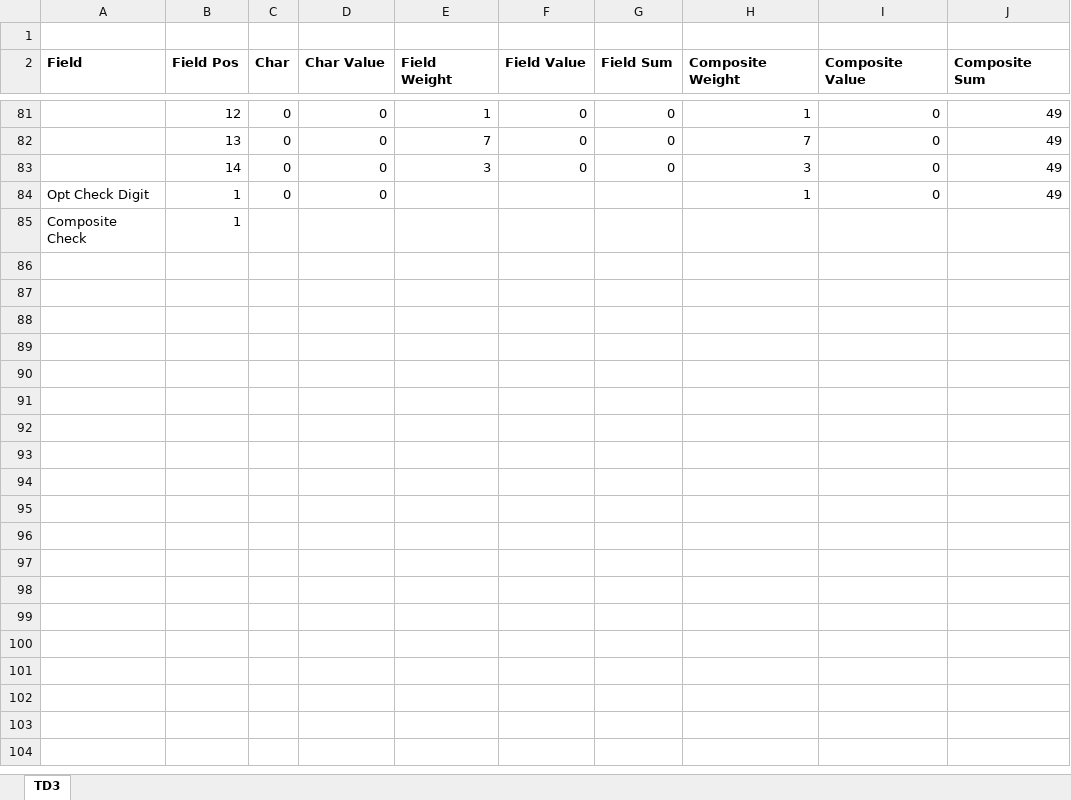
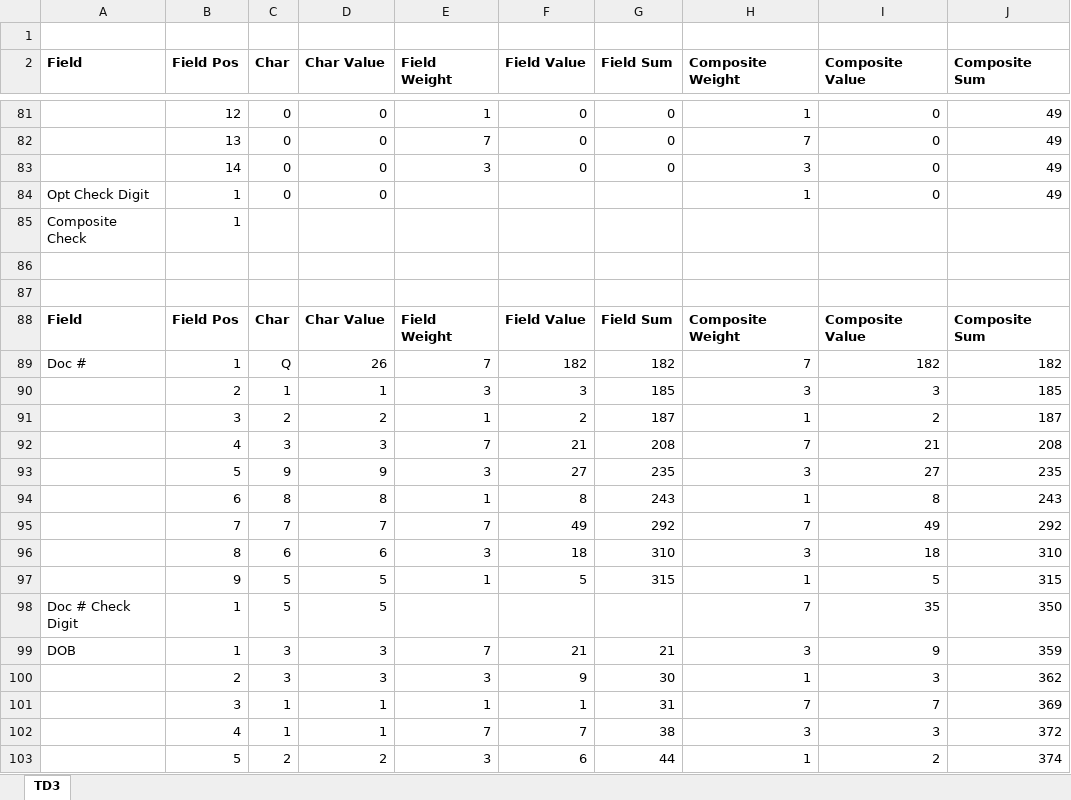
Before and after one commit to KnowledgeForwardSolutions/CheckDigits.Net, an Excel workbook: Documentation/ICAO9303ExamplesWorkbook.xlsx, sheet TD3, drawn as a sheet; only a part is shown, gaps mark what is left out; values as stored, in another font and other column widths than the file's, no borders; the diff covers the shown part only; the diff names each change by its address in the sheet, - before the commit and + after, or states it on an @@ line.

Commit message:
Optimizations for Icao9303Algorithm and Icao9303SizeTD3Algorithm. Benchmarks for Icao9303SizeTD3Algorithm

```diff
--- a/Documentation/ICAO9303ExamplesWorkbook.xlsx (sheet TD3)
+++ b/Documentation/ICAO9303ExamplesWorkbook.xlsx (sheet TD3)
+row 86: (empty)
+row 87: (empty)
+row 88: Field | Field Pos | Char | Char Value | Field Weight | Field Value | Field Sum | Composite Weight | Composite Value | Composite Sum
+row 89: Doc # | 1 | Q | 26 | 7 | 182 | 182 | 7 | 182 | 182
+row 90:  | 2 | 1 | 1 | 3 | 3 | 185 | 3 | 3 | 185
+row 91:  | 3 | 2 | 2 | 1 | 2 | 187 | 1 | 2 | 187
+row 92:  | 4 | 3 | 3 | 7 | 21 | 208 | 7 | 21 | 208
+row 93:  | 5 | 9 | 9 | 3 | 27 | 235 | 3 | 27 | 235
+row 94:  | 6 | 8 | 8 | 1 | 8 | 243 | 1 | 8 | 243
+row 95:  | 7 | 7 | 7 | 7 | 49 | 292 | 7 | 49 | 292
+row 96:  | 8 | 6 | 6 | 3 | 18 | 310 | 3 | 18 | 310
+row 97:  | 9 | 5 | 5 | 1 | 5 | 315 | 1 | 5 | 315
+row 98: Doc # Check Digit | 1 | 5 | 5 |  |  |  | 7 | 35 | 350
+row 99: DOB | 1 | 3 | 3 | 7 | 21 | 21 | 3 | 9 | 359
+row 100:  | 2 | 3 | 3 | 3 | 9 | 30 | 1 | 3 | 362
+row 101:  | 3 | 1 | 1 | 1 | 1 | 31 | 7 | 7 | 369
+row 102:  | 4 | 1 | 1 | 7 | 7 | 38 | 3 | 3 | 372
+row 103:  | 5 | 2 | 2 | 3 | 6 | 44 | 1 | 2 | 374
```
Also changed, not shown: 68 added rows elsewhere in this sheet, 10 other files.
